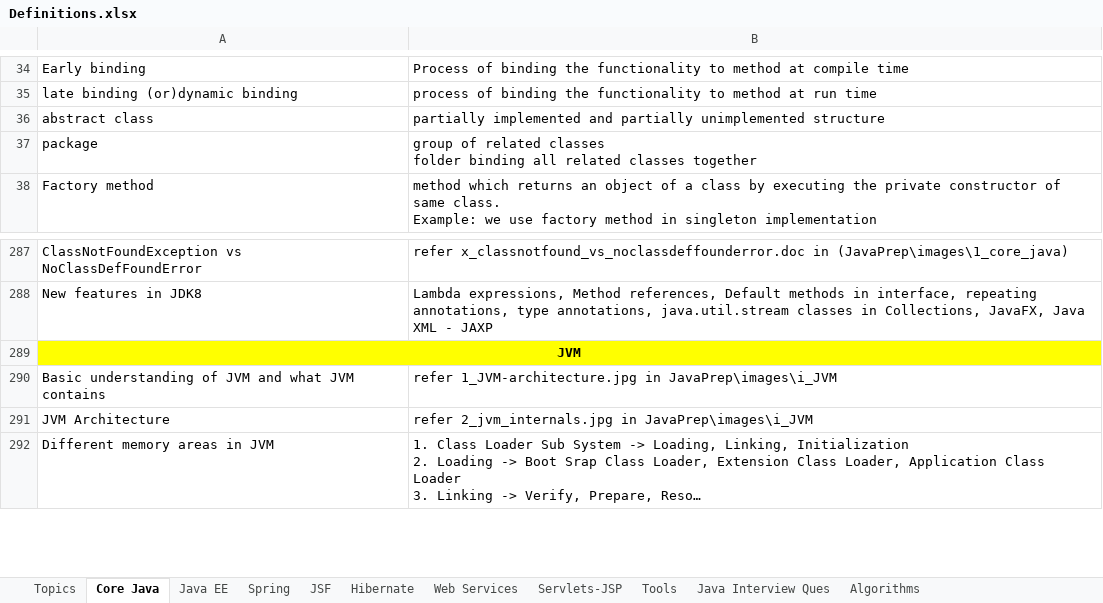
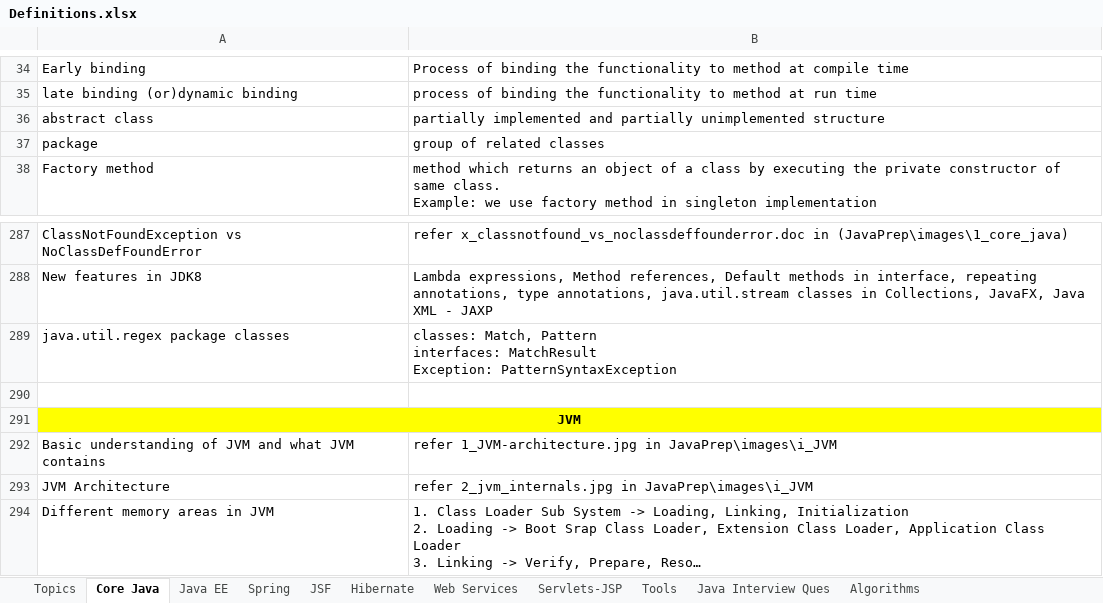
Before and after one commit to ravikanthg/images, an Excel workbook: Definitions.xlsx, sheet Core Java, drawn as a sheet; only a part is shown, gaps mark what is left out; long unchanged cells end in …; values as stored, in another font and other column widths than the file's, no borders; ↵ is a line break in a cell; the diff names each change by its address in the sheet, - before the commit and + after, or states it on an @@ line.

Commit message:
Core Java - JVM updated
Core Java - JVM updated

```diff
--- a/Definitions.xlsx (sheet Core Java)
+++ b/Definitions.xlsx (sheet Core Java)
-B37: …related classes ↵ folder binding all related classes together
+B37: …related classes
+row 289: java.util.regex package classes | classes: Match, Pattern ↵ interfaces: MatchResult ↵ Exception: PatternSyntaxException
+row 290: (empty)
```
Also changed, not shown: sheet Servlets-JSP, sheet Java Interview Ques.
